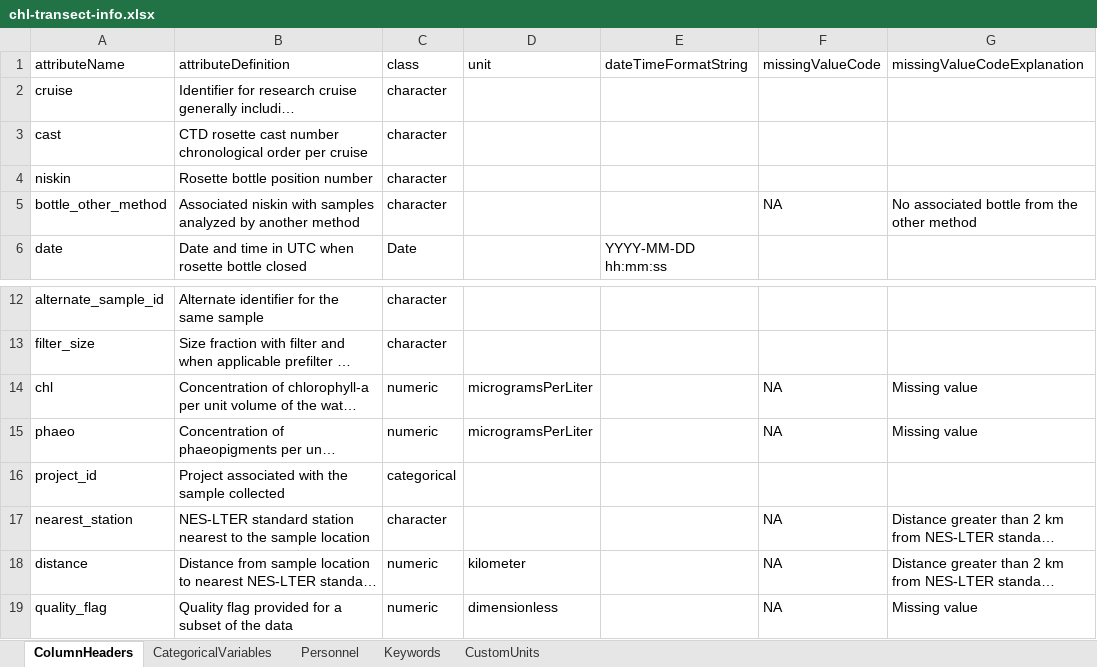
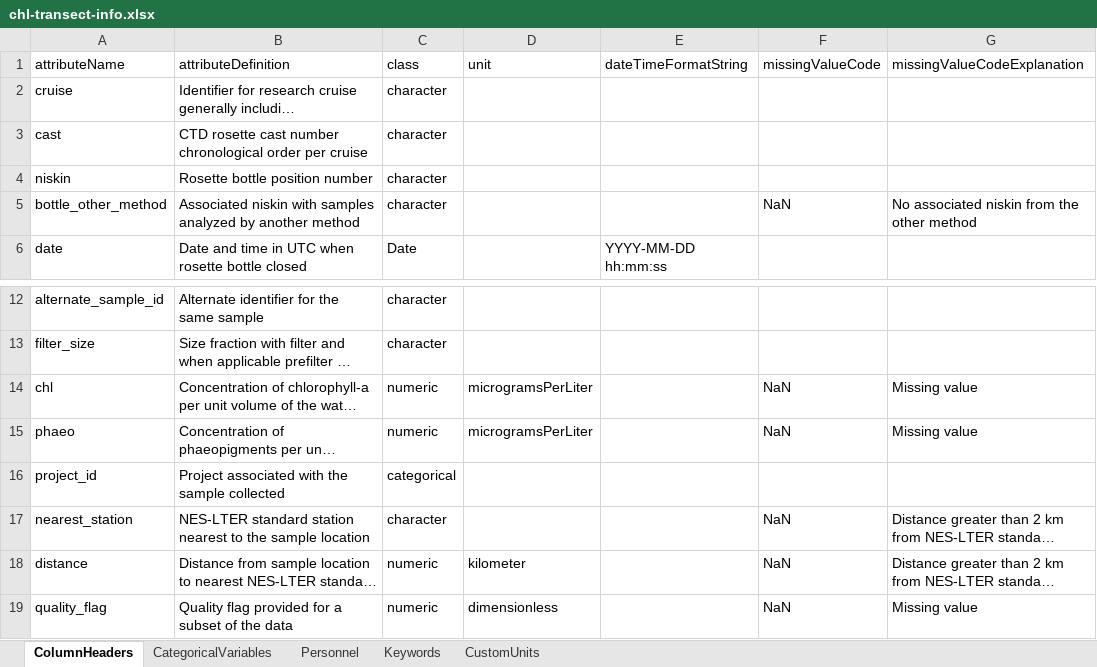
Before and after one commit to WHOIGit/nes-lter-chl-transect, an Excel workbook: chl-transect-info.xlsx, sheet ColumnHeaders, drawn as a sheet; only a part is shown, gaps mark what is left out; long unchanged cells end in …; values as stored, in another font and other column widths than the file's, no borders; the diff names each change by its address in the sheet, - before the commit and + after, or states it on an @@ line.

Commit message:
minor edits to metadata templates XLS

```diff
--- a/chl-transect-info.xlsx (sheet ColumnHeaders)
+++ b/chl-transect-info.xlsx (sheet ColumnHeaders)
-F5 (missingValueCode): NA
+F5 (missingValueCode): NaN
-G5 (missingValueCodeExplanation): No associated bottle from the other method
+G5 (missingValueCodeExplanation): No associated niskin from the other method
-F14:F15 (missingValueCode): NA
+F14:F15 (missingValueCode): NaN
-F17:F19 (missingValueCode): NA
+F17:F19 (missingValueCode): NaN
```
Also changed, not shown: sheet Personnel.
